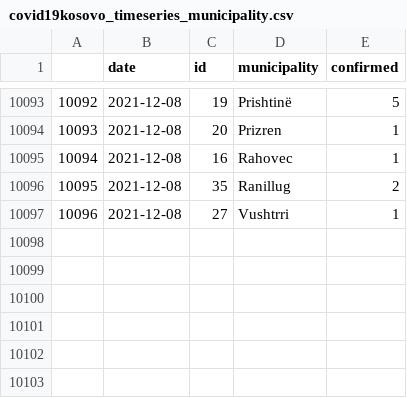
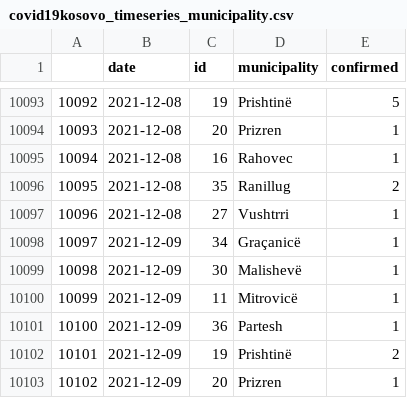
Before and after one commit to KushtrimVisoka/datasets, a CSV file: covid19kosovo_timeseries_municipality.csv, drawn as a sheet; only a part is shown, gaps mark what is left out; the diff names each change by its address in the sheet, - before the commit and + after, or states it on an @@ line.

```diff
--- a/covid19kosovo_timeseries_municipality.csv
+++ b/covid19kosovo_timeseries_municipality.csv
+row 10098: 10097 | 2021-12-09 | 34 | Graçanicë | 1
+row 10099: 10098 | 2021-12-09 | 30 | Malishevë | 1
+row 10100: 10099 | 2021-12-09 | 11 | Mitrovicë | 1
+row 10101: 10100 | 2021-12-09 | 36 | Partesh | 1
+row 10102: 10101 | 2021-12-09 | 19 | Prishtinë | 2
+row 10103: 10102 | 2021-12-09 | 20 | Prizren | 1
```
Also changed, not shown: covid19kosovo_timeseries.csv, kosovo_dailyvaccinations.csv, 1 other file.
